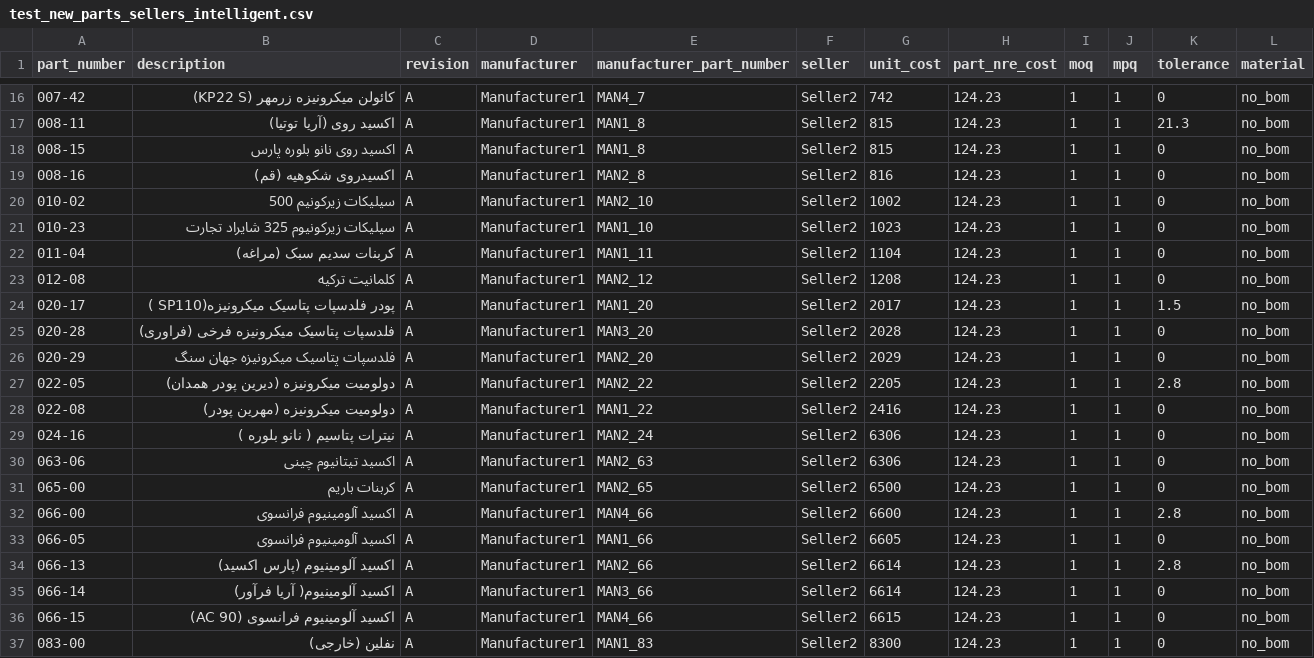
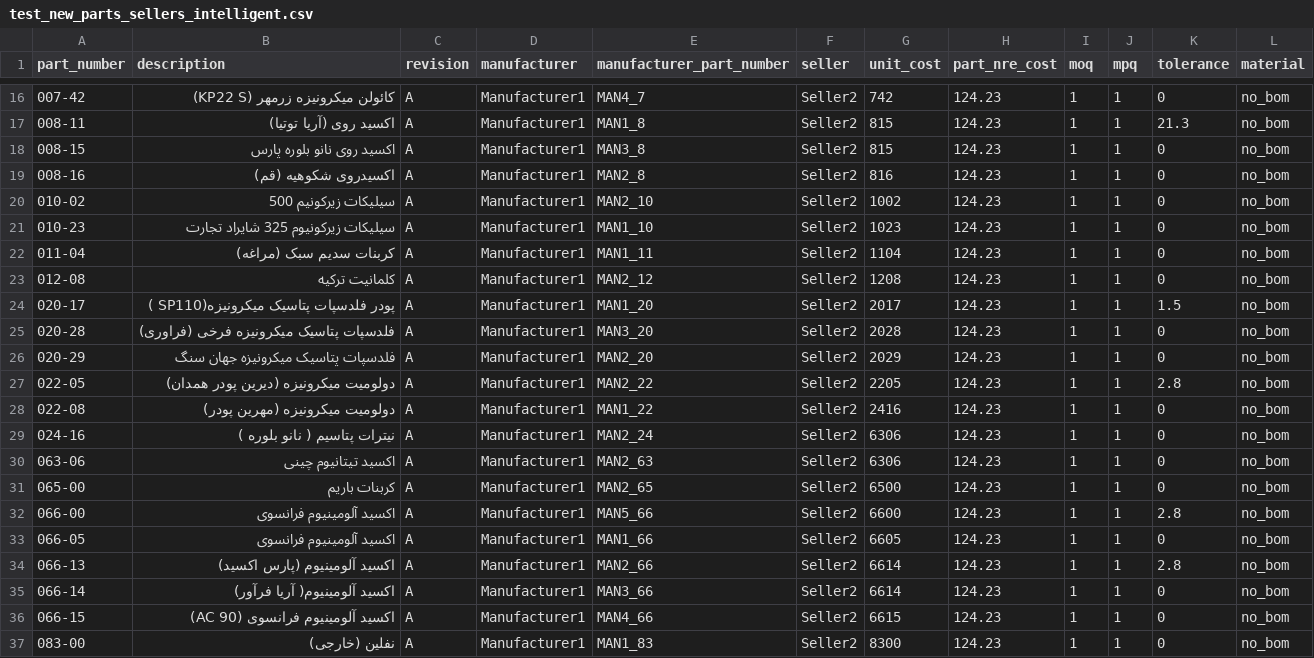
Before and after one commit to s-diaco/django-bom, a CSV file: bom/test_files/test_new_parts_sellers_intelligent.csv, drawn as a sheet; only a part is shown, gaps mark what is left out; the diff names each change by its address in the sheet, - before the commit and + after, or states it on an @@ line.

Commit message:
fix: un-duplicated test parts

```diff
--- a/bom/test_files/test_new_parts_sellers_intelligent.csv
+++ b/bom/test_files/test_new_parts_sellers_intelligent.csv
-E18 (manufacturer_part_number): MAN1_8
+E18 (manufacturer_part_number): MAN3_8
-E32 (manufacturer_part_number): MAN4_66
+E32 (manufacturer_part_number): MAN5_66
```
